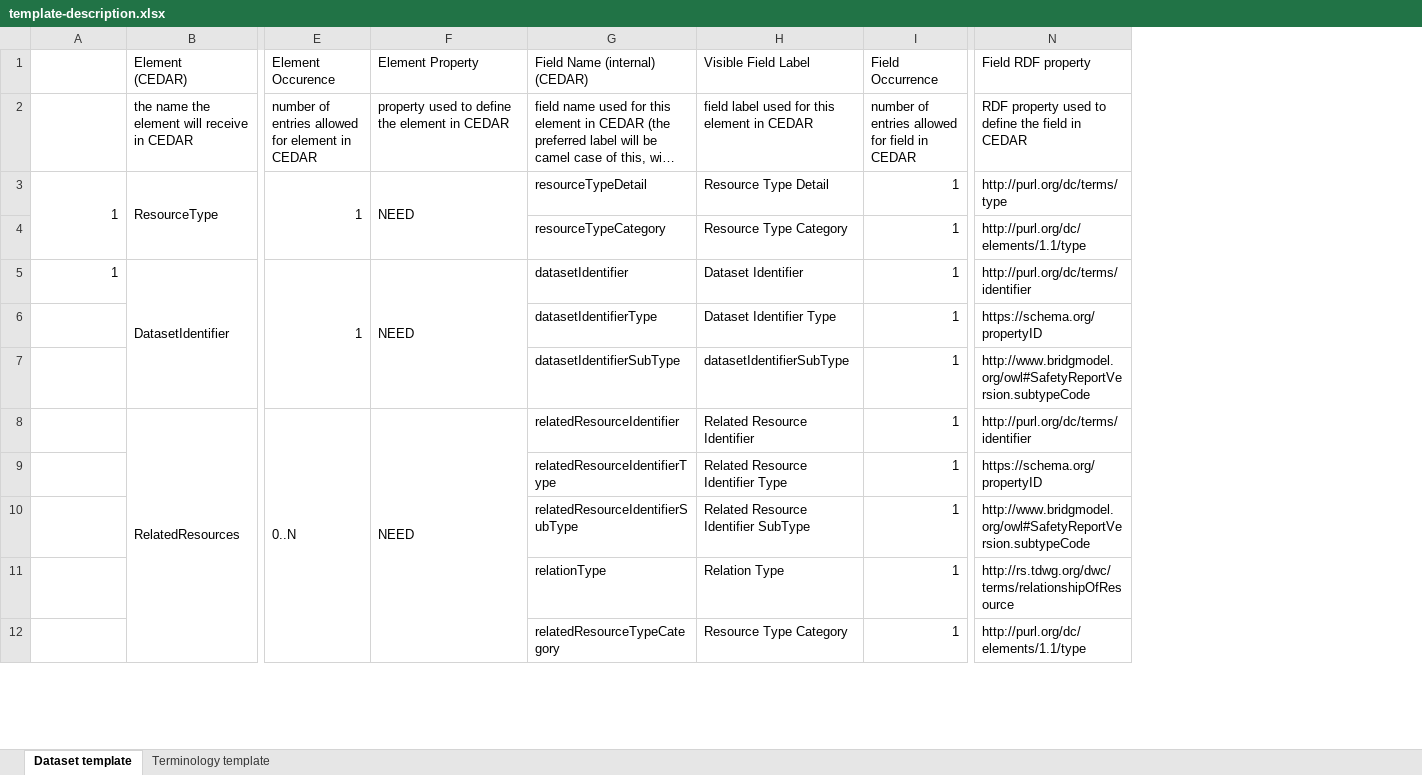
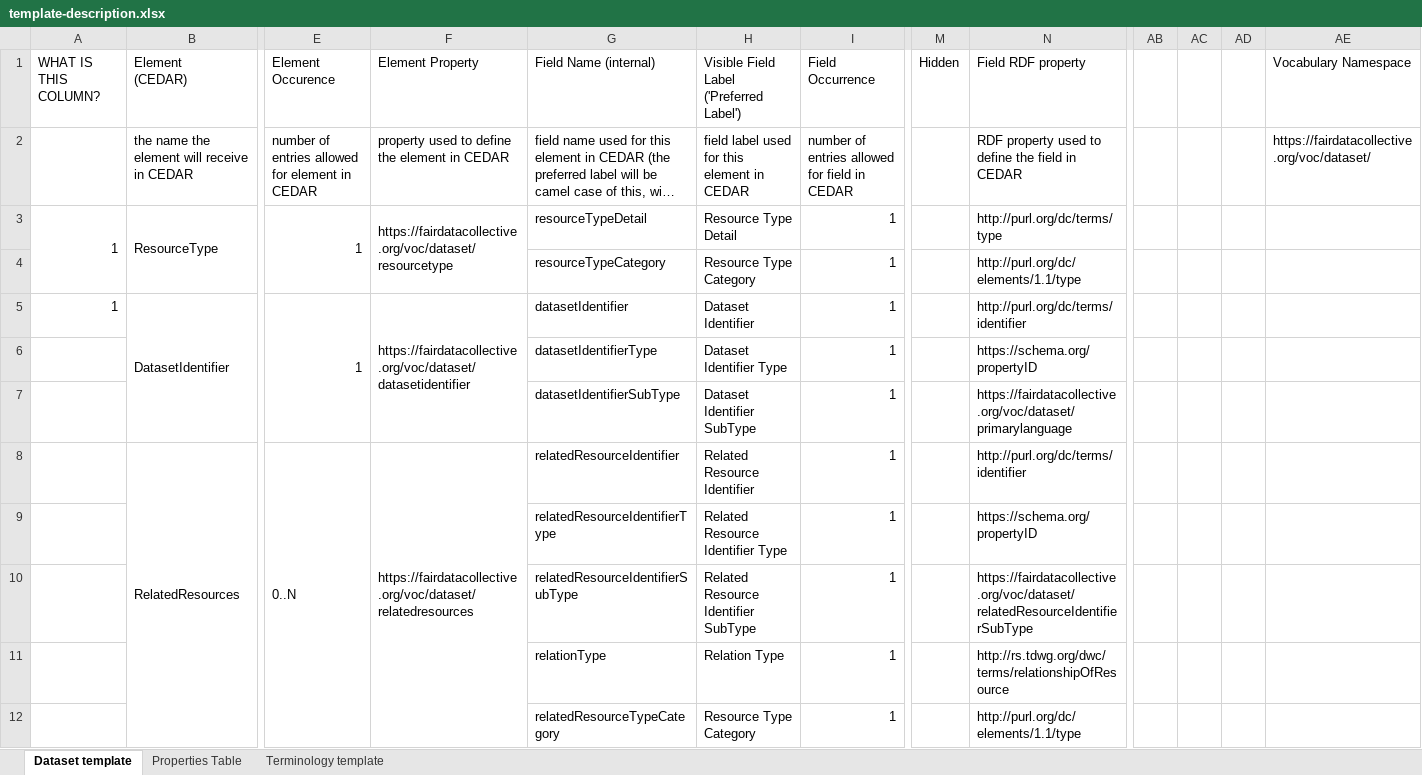
Before and after one commit to fair-data-collective/generic-dataset-metadata-template, an Excel workbook: template-description.xlsx, sheet Dataset template, drawn as a sheet; only a part is shown, gaps mark what is left out; long unchanged cells end in …; values as stored, in another font and other column widths than the file's, no cell formats; removed rows and columns are numbered as before the commit, all else as after; ↵ is a line break in a cell; the diff covers the shown part only; the diff names each change by its address in the sheet, - before the commit and + after, or states it on an @@ line.

Commit message:
thorough update, finished all rows
Boldface indicates notable changes. Issues are in column 1.

```diff
--- a/template-description.xlsx (sheet Dataset template)
+++ b/template-description.xlsx (sheet Dataset template)
+sheet tab: Properties Table
-column H (Visible Field Label), rows 2-12: field label used for this element in CEDAR | Resource Type Detail | Resource Type Category | Dataset Identifier | Dataset Identifier Type | datasetIdentifierSubType | Related Resource Identifier | Related Resource Identifier Type | Related Resource Identifier SubType | Relation Type | Resource Type Category
+column H, rows 1-12: Visible Field Label ('Preferred Label') | field label used for this element in CEDAR | Resource Type Detail | Resource Type Category | Dataset Identifier | Dataset Identifier Type | Dataset Identifier SubType | Related Resource Identifier | Related Resource Identifier Type | Related Resource Identifier SubType | Relation Type | Resource Type Category
@@ column M (Hidden) unhidden, empty @@
+column AB, empty
+column AC, empty
+column AD, empty
+column AE (Vocabulary Namespace), row 2: https://fairdatacollective.org/voc/dataset/
-A1: (empty)
+A1: WHAT IS THIS COLUMN?
-G1: Field Name (internal) ↵ (CEDAR)
+G1: Field Name (internal)
-F3 (Element Property): NEED
+F3 (Element Property): https://fairdatacollective.org/voc/dataset/resourcetype
-F5 (Element Property): NEED
+F5 (Element Property): https://fairdatacollective.org/voc/dataset/datasetidentifier
-N7 (Field RDF property): http://www.bridgmodel.org/owl#SafetyReportVersion.subtypeCode
+N7 (Field RDF property): https://fairdatacollective.org/voc/dataset/primarylanguage
-F8 (Element Property): NEED
+F8 (Element Property): https://fairdatacollective.org/voc/dataset/relatedresources
-N10 (Field RDF property): http://www.bridgmodel.org/owl#SafetyReportVersion.subtypeCode
+N10 (Field RDF property): https://fairdatacollective.org/voc/dataset/relatedResourceIdentifierSubType
```
Also changed, not shown: other rows of this sheet, cell formats.
